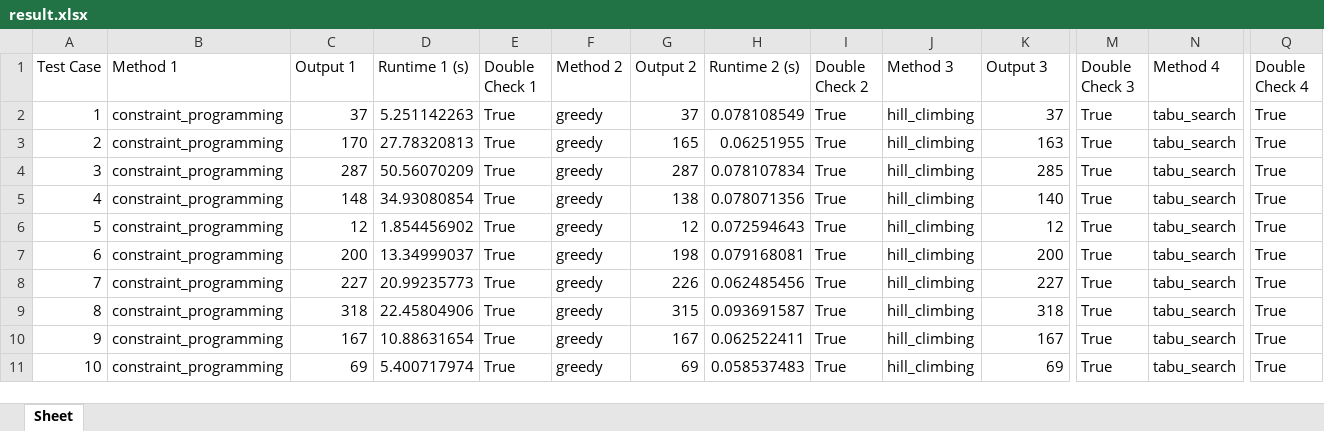
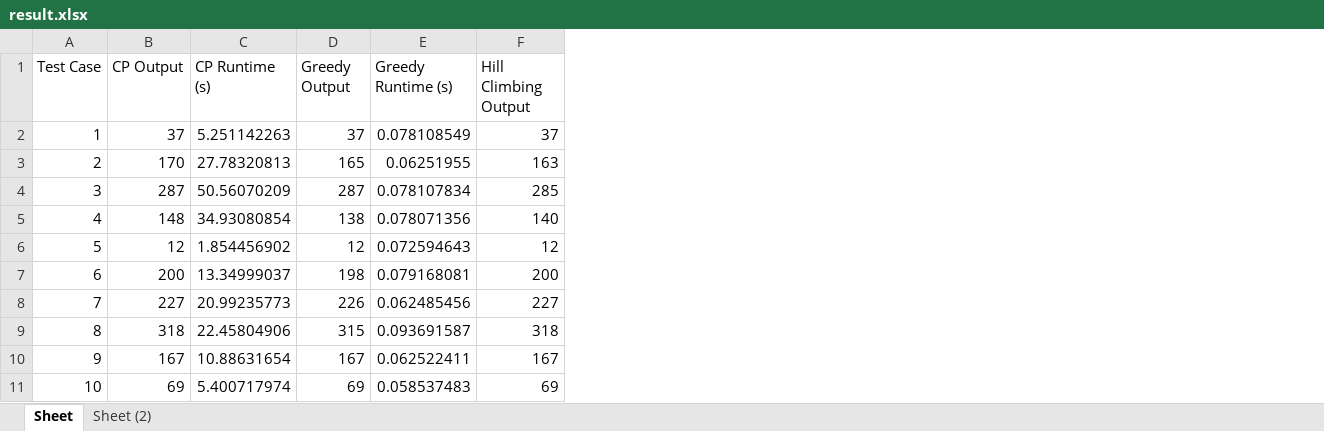
Before and after one commit to ImmortalZeus/Fundamentals-Of-Optimization, an Excel workbook: result.xlsx, sheet Sheet, drawn as a sheet; only a part is shown, gaps mark what is left out; values as stored, in another font and other column widths than the file's, no borders; charts and pictures and table styles not drawn; removed rows and columns are numbered as before the commit, all else as after; the diff covers the shown part only; the diff names each change by its address in the sheet, - before the commit and + after, or states it on an @@ line.

```diff
--- a/result.xlsx (sheet Sheet)
+++ b/result.xlsx (sheet Sheet)
+sheet tab: Sheet (2)
-column B (Method 1), rows 2-11: all constraint_programming
-column E (Double Check 1), rows 2-11: all True
-column F (Method 2), rows 2-11: all greedy
-column I (Double Check 2), rows 2-11: all True
-column J (Method 3), rows 2-11: all hill_climbing
-column M (Double Check 3), rows 2-11: all True
-column N (Method 4), rows 2-11: all tabu_search
-column Q (Double Check 4), rows 2-11: all True
-B1: Output 1
+B1: CP Output
-C1: Runtime 1 (s)
+C1: CP Runtime (s)
-D1: Output 2
+D1: Greedy Output
-E1: Runtime 2 (s)
+E1: Greedy Runtime (s)
-F1: Output 3
+F1: Hill Climbing Output
```
Also changed, not shown: 3 edited cells elsewhere in this sheet, charts or pictures, 1 other file.
